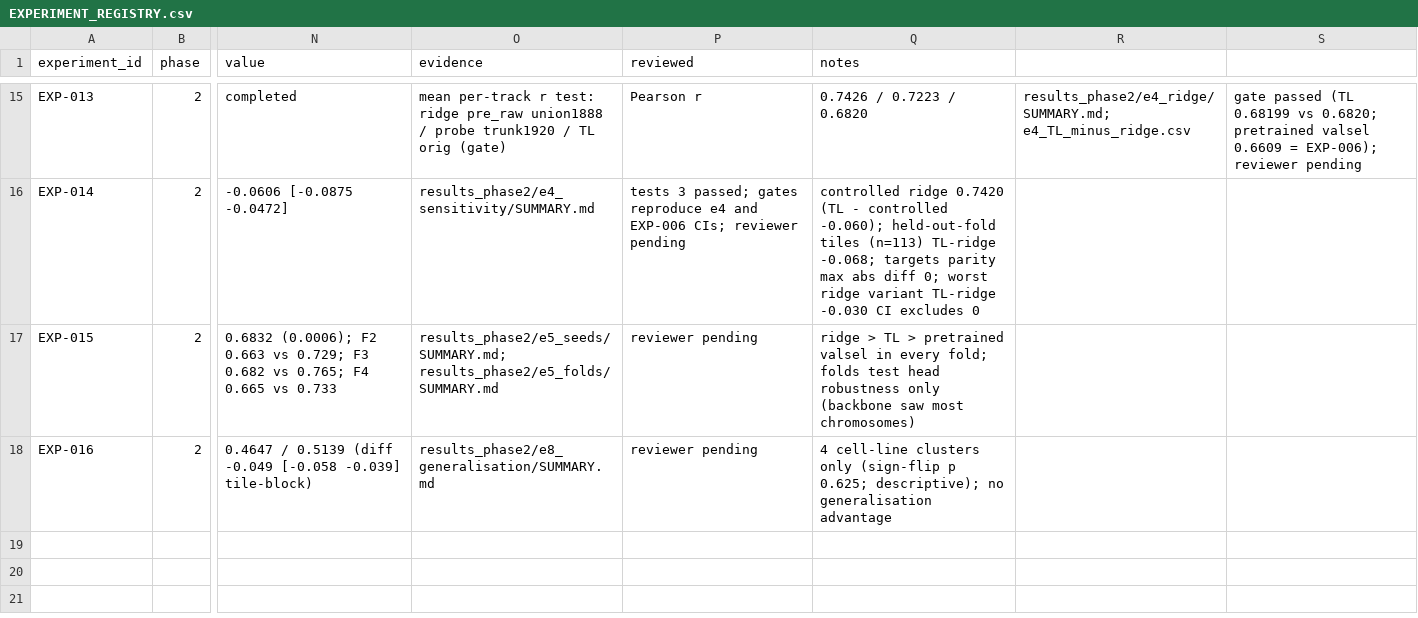
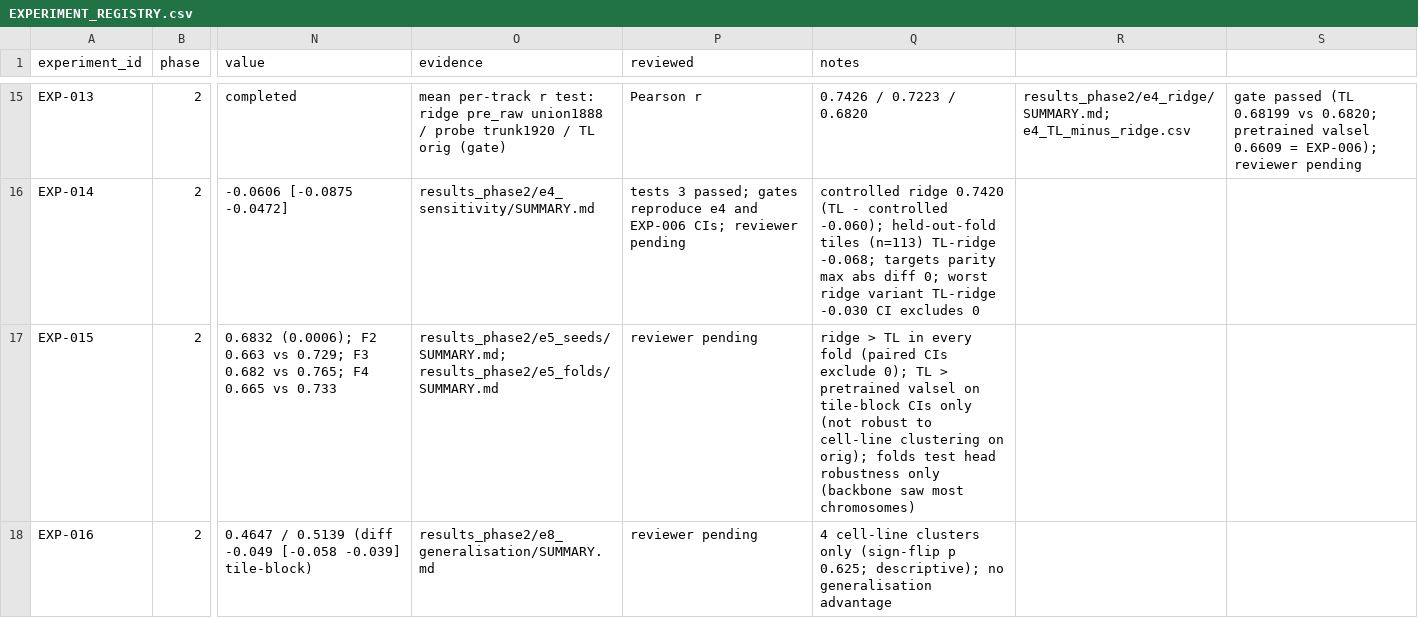
Before and after one commit to joshh-ye/Research-work-test, a CSV file: research_management/EXPERIMENT_REGISTRY.csv, drawn as a sheet; only a part is shown, gaps mark what is left out; the diff names each change by its address in the sheet, - before the commit and + after, or states it on an @@ line.

```diff
--- a/research_management/EXPERIMENT_REGISTRY.csv
+++ b/research_management/EXPERIMENT_REGISTRY.csv
-Q17 (notes): …> TL > pretrained valsel in every fold; folds test…
+Q17 (notes): …> TL in every fold (paired CIs exclude 0); TL > pretrained valsel on tile-block CIs only (not robust to cell-line clustering on orig); folds test…
```
Also changed, not shown: 2 other files.
